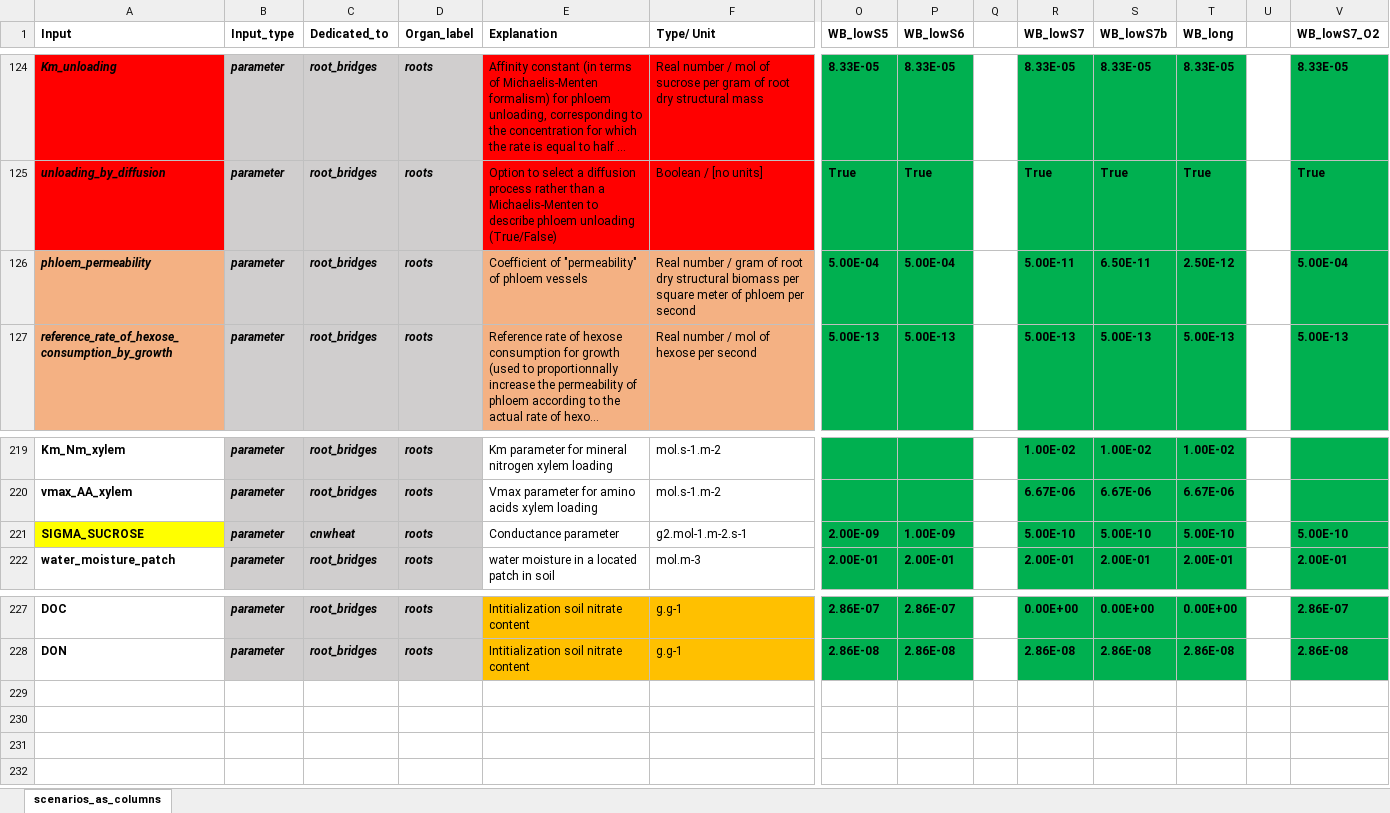
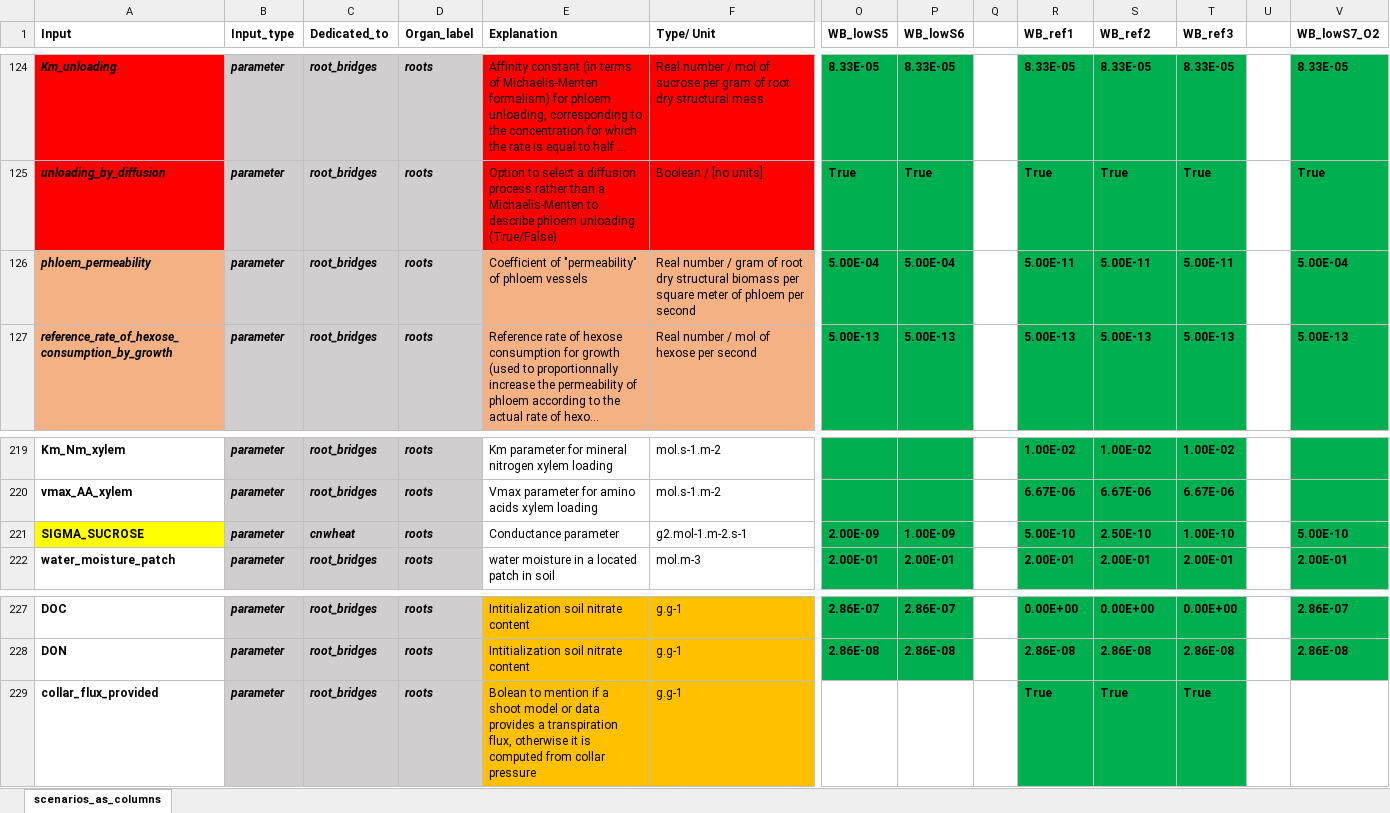
Before and after one commit to GeraultTr/Wheat-BRIDGES, an Excel workbook: simulations/single_plant/inputs/Scenarios_24-11-06.xlsx, sheet scenarios_as_columns, drawn as a sheet; only a part is shown, gaps mark what is left out; long unchanged cells end in …; values as stored, in another font and other column widths than the file's, no borders; conditional formats not drawn; rows hold the shown columns only; the diff names each change by its address in the sheet, - before the commit and + after, or states it on an @@ line.

Commit message:
reference version after debug with proper transpiration passing

```diff
--- a/simulations/single_plant/inputs/Scenarios_24-11-06.xlsx (sheet scenarios_as_columns)
+++ b/simulations/single_plant/inputs/Scenarios_24-11-06.xlsx (sheet scenarios_as_columns)
-R1: WB_lowS7
+R1: WB_ref1
-S1: WB_lowS7b
+S1: WB_ref2
-T1: WB_long
+T1: WB_ref3
-S126 (WB_ref2): 6.50E-11
+S126 (WB_ref2): 5.00E-11
-T126 (WB_ref3): 2.50E-12
+T126 (WB_ref3): 5.00E-11
-S221 (WB_ref2): 5.00E-10
+S221 (WB_ref2): 2.50E-10
-T221 (WB_ref3): 5.00E-10
+T221 (WB_ref3): 1.00E-10
+row 229: collar_flux_provided | parameter | root_bridges | roots | Bolean to mention if a shoot model or data provides a transpiration flux, otherwise it is computed from collar pressure | g.g-1 |  |  |  | True | True | True
```
Also changed, not shown: formulas that keep their value, 3 other files.
